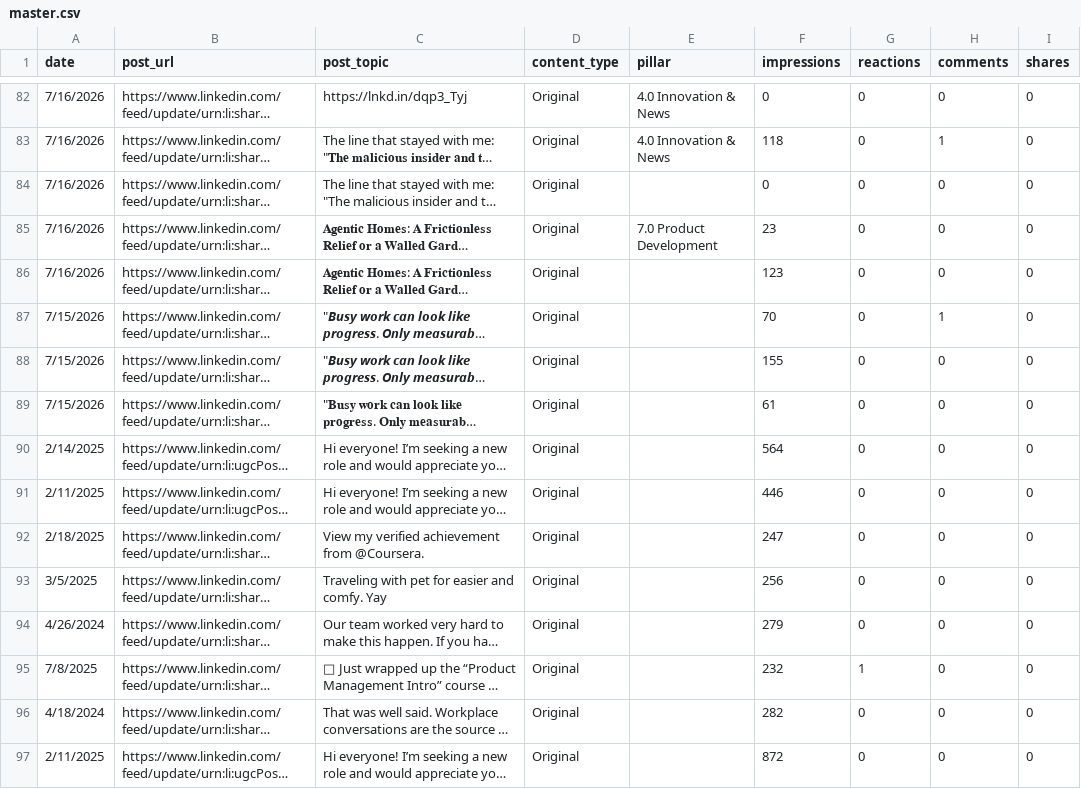
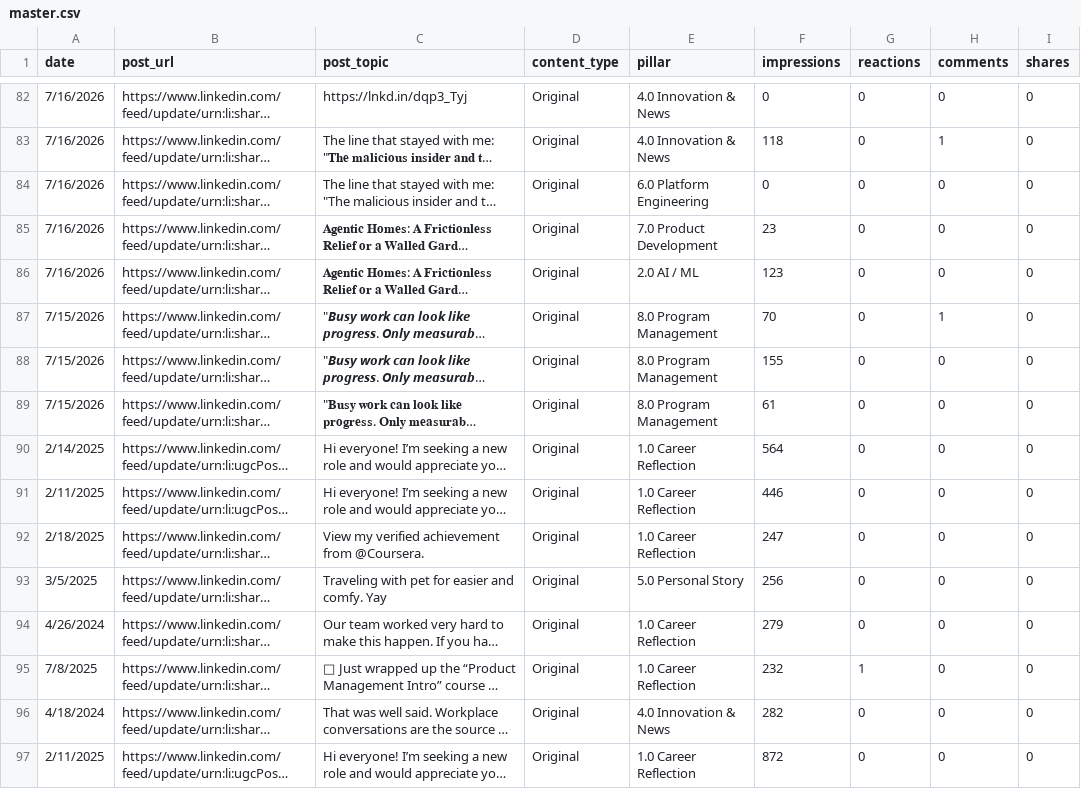
Before and after one commit to Straventis/contentIQ, a CSV file: src/_data/master.csv, drawn as a sheet; only a part is shown, gaps mark what is left out; long unchanged cells end in …; the diff covers the shown part only; the diff names each change by its address in the sheet, - before the commit and + after, or states it on an @@ line.

```diff
--- a/src/_data/master.csv
+++ b/src/_data/master.csv
-E84 (pillar): (empty)
+E84 (pillar): 6.0 Platform Engineering
-E86 (pillar): (empty)
+E86 (pillar): 2.0 AI / ML
-E87:E89 (pillar): (empty)
+E87:E89 (pillar): 8.0 Program Management
-E90:E92 (pillar): (empty)
+E90:E92 (pillar): 1.0 Career Reflection
-E93 (pillar): (empty)
+E93 (pillar): 5.0 Personal Story
-E94:E95 (pillar): (empty)
+E94:E95 (pillar): 1.0 Career Reflection
-E96 (pillar): (empty)
+E96 (pillar): 4.0 Innovation & News
-E97 (pillar): (empty)
+E97 (pillar): 1.0 Career Reflection
```
Also changed, not shown: 30 edited cells elsewhere in this file.
